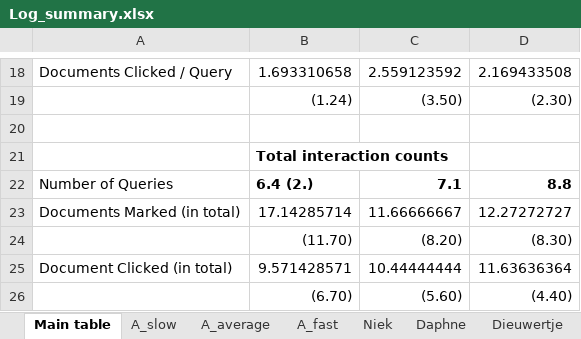
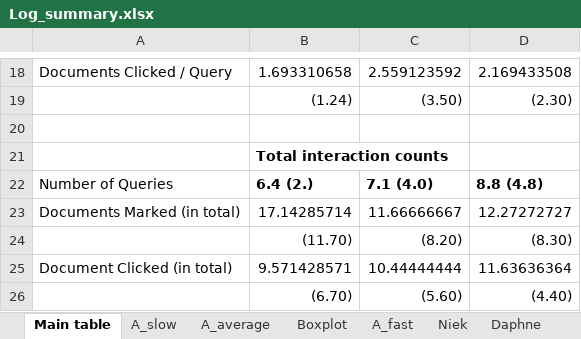
Before and after one commit to niekvanderlaan/information-retrieval-qwerty, an Excel workbook: Log_summary.xlsx, sheet Main table, drawn as a sheet; only a part is shown, gaps mark what is left out; values as stored, in another font and other column widths than the file's, no borders; the diff names each change by its address in the sheet, - before the commit and + after, or states it on an @@ line.

```diff
--- a/Log_summary.xlsx (sheet Main table)
+++ b/Log_summary.xlsx (sheet Main table)
+sheet tab: Boxplot
-C22: 7.1
+C22: 7.1 (4.0)
-D22: 8.8
+D22: 8.8 (4.8)
```
Also changed, not shown: sheet A_average, sheet A_fast, sheet A_slow, charts or pictures, 1 other file.
